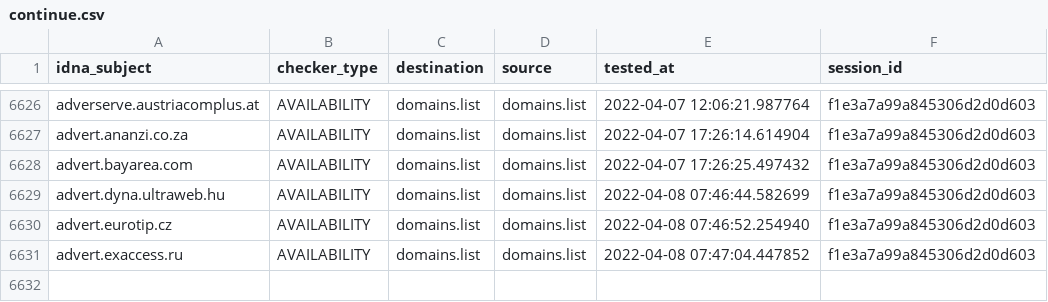
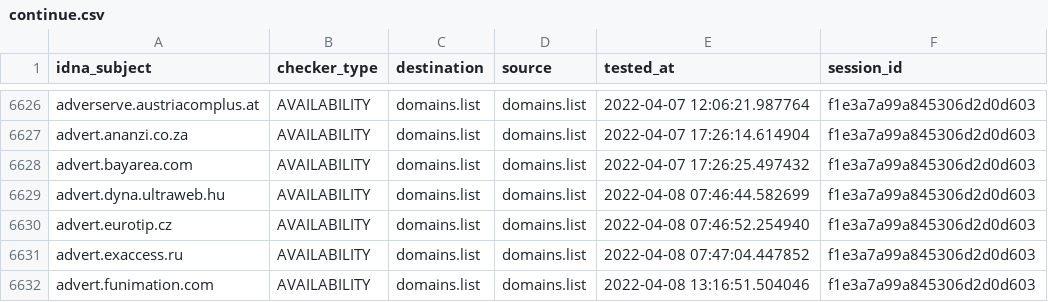
Before and after one commit to Ultimate-Hosts-Blacklist/Wiggum27_Blockers, a CSV file: output/domains.list/continue.csv, drawn as a sheet; only a part is shown, gaps mark what is left out.

```diff
--- a/output/domains.list/continue.csv
+++ b/output/domains.list/continue.csv
@@ -6631 +6631,2 @@ advert.eurotip.cz,AVAILABILITY,domains.list,domains.list,2022-04-08 07:46:52.254
 advert.exaccess.ru,AVAILABILITY,domains.list,domains.list,2022-04-08 07:47:04.447852,f1e3a7a99a845306d2d0d603
+advert.funimation.com,AVAILABILITY,domains.list,domains.list,2022-04-08 13:16:51.504046,f1e3a7a99a845306d2d0d603
```
Also changed, not shown: 5 other files.
